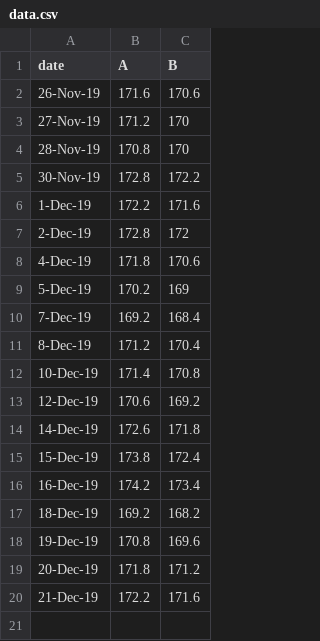
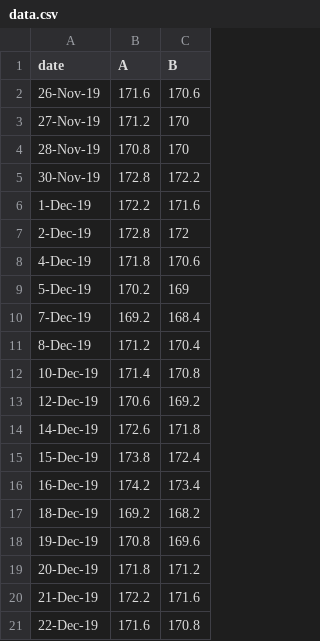
Before and after one commit to rschutjens/spc-mr-charts, a CSV file: data.csv, drawn as a sheet; the diff names each change by its address in the sheet, - before the commit and + after, or states it on an @@ line.

Commit message:
add more data

```diff
--- a/data.csv
+++ b/data.csv
+row 21: 22-Dec-19 | 171.6 | 170.8
```
